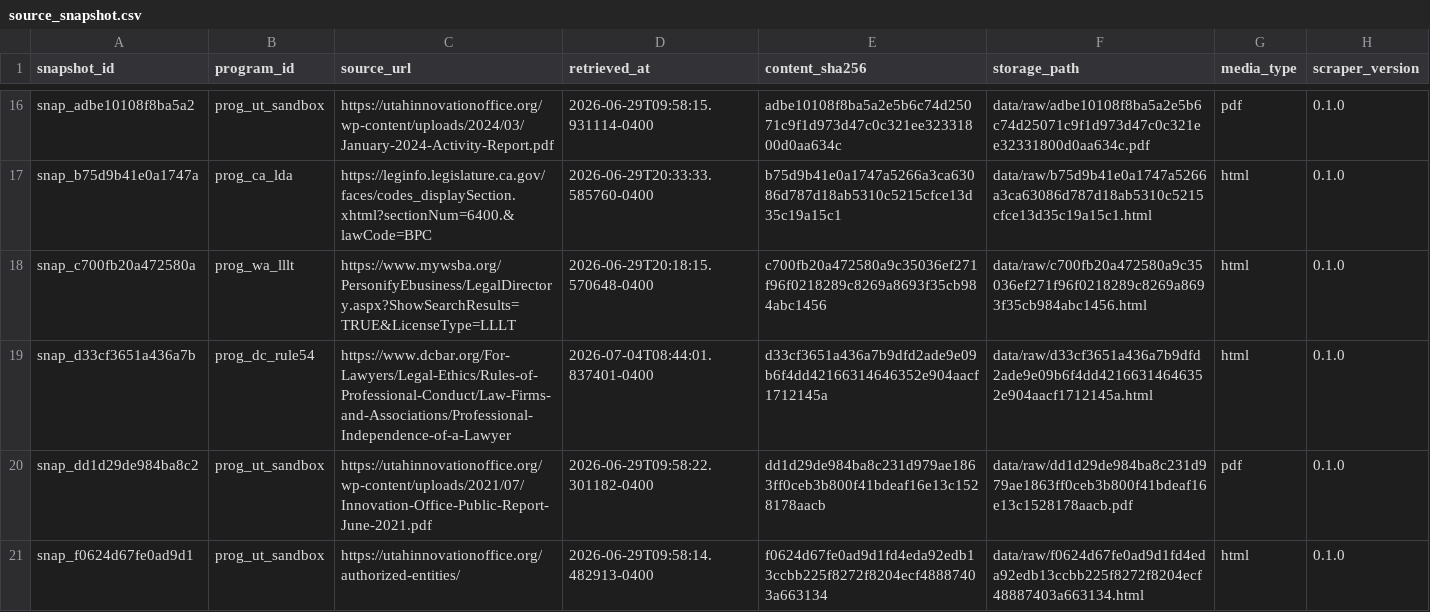
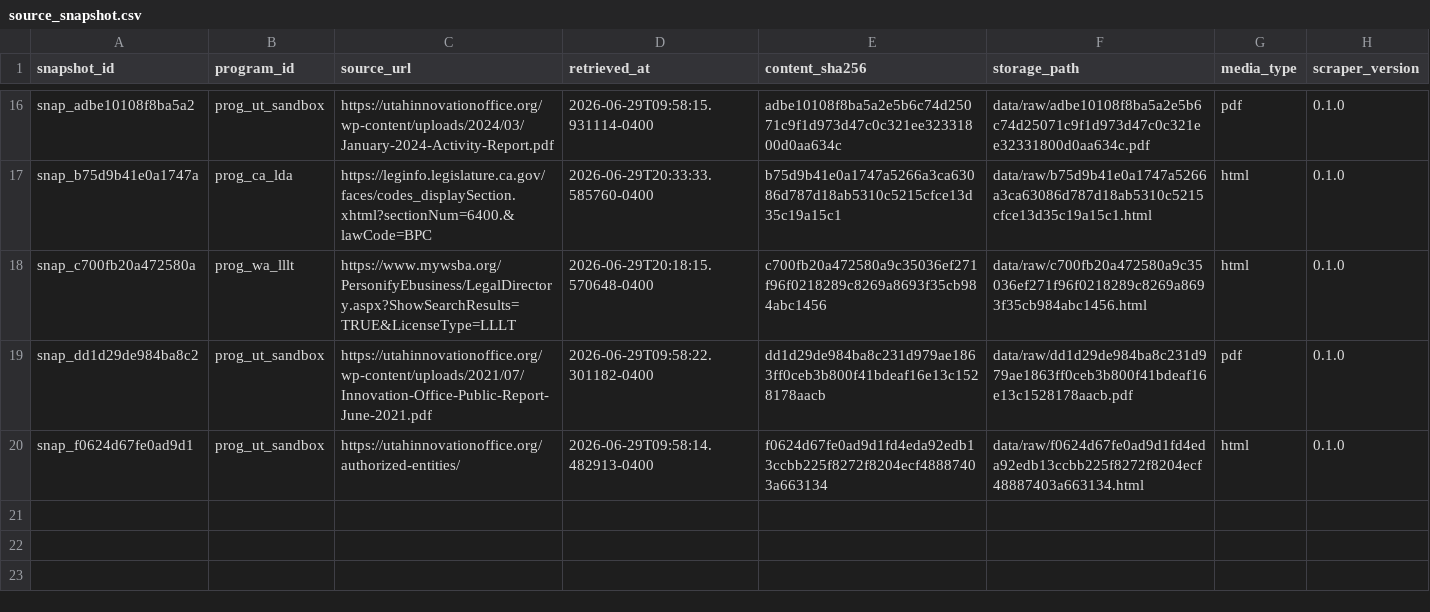
Before and after one commit to jamespaul-yls/reregulation-provider-registry, a CSV file: data/release/source_snapshot.csv, drawn as a sheet; only a part is shown, gaps mark what is left out.

```diff
--- a/data/release/source_snapshot.csv
+++ b/data/release/source_snapshot.csv
@@ -18,3 +18,2 @@ snap_b75d9b41e0a1747a,prog_ca_lda,https://leginfo.legislature.ca.gov/faces/codes
 snap_c700fb20a472580a,prog_wa_lllt,https://www.mywsba.org/PersonifyEbusiness/LegalDirectory.aspx?ShowSearchResults=TRUE&LicenseType=LLLT,2026-06-29T20:18:15.570648-0400,c700fb20a472580a9c35036ef271f96f0218289c8269a8693f35cb984abc1456,data/raw/c700fb20a472580a9c35036ef271f96f0218289c8269a8693f35cb984abc1456.html,html,0.1.0
-snap_d33cf3651a436a7b,prog_dc_rule54,https://www.dcbar.org/For-Lawyers/Legal-Ethics/Rules-of-Professional-Conduct/Law-Firms-and-Associations/Professional-Independence-of-a-Lawyer,2026-07-04T08:44:01.837401-0400,d33cf3651a436a7b9dfd2ade9e09b6f4dd42166314646352e904aacf1712145a,data/raw/d33cf3651a436a7b9dfd2ade9e09b6f4dd42166314646352e904aacf1712145a.html,html,0.1.0
 snap_dd1d29de984ba8c2,prog_ut_sandbox,https://utahinnovationoffice.org/wp-content/uploads/2021/07/Innovation-Office-Public-Report-June-2021.pdf,2026-06-29T09:58:22.301182-0400,dd1d29de984ba8c231d979ae1863ff0ceb3b800f41bdeaf16e13c1528178aacb,data/raw/dd1d29de984ba8c231d979ae1863ff0ceb3b800f41bdeaf16e13c1528178aacb.pdf,pdf,0.1.0
```
Also changed, not shown: data/release/program.csv, validation/residual_gaps.csv, 29 other files.
